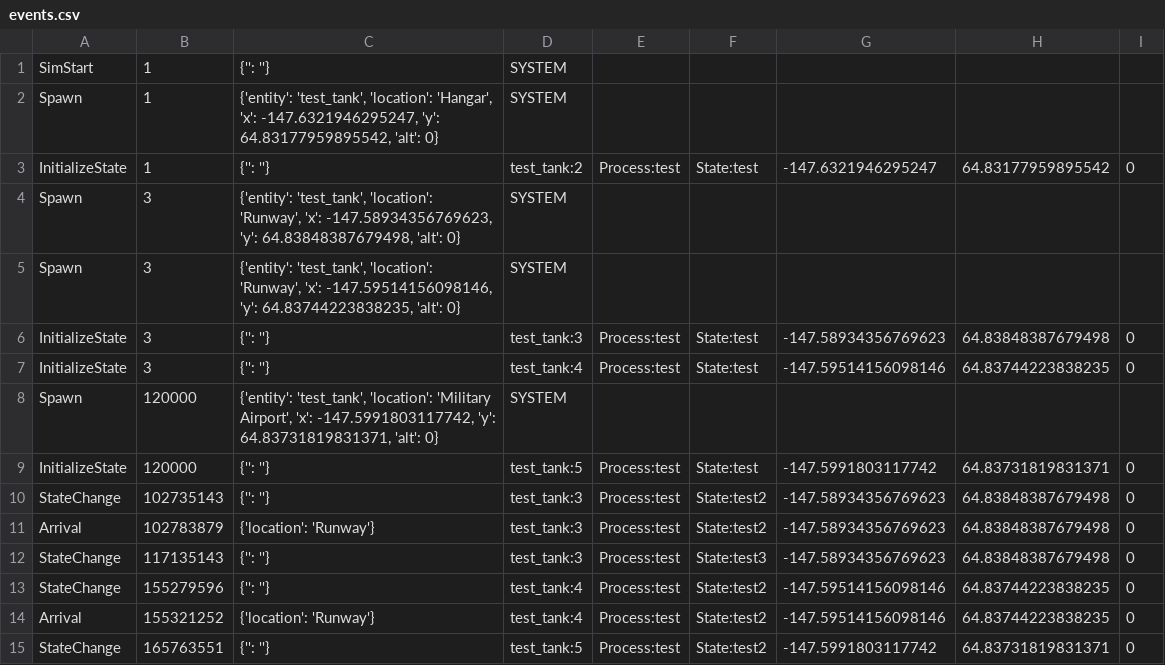
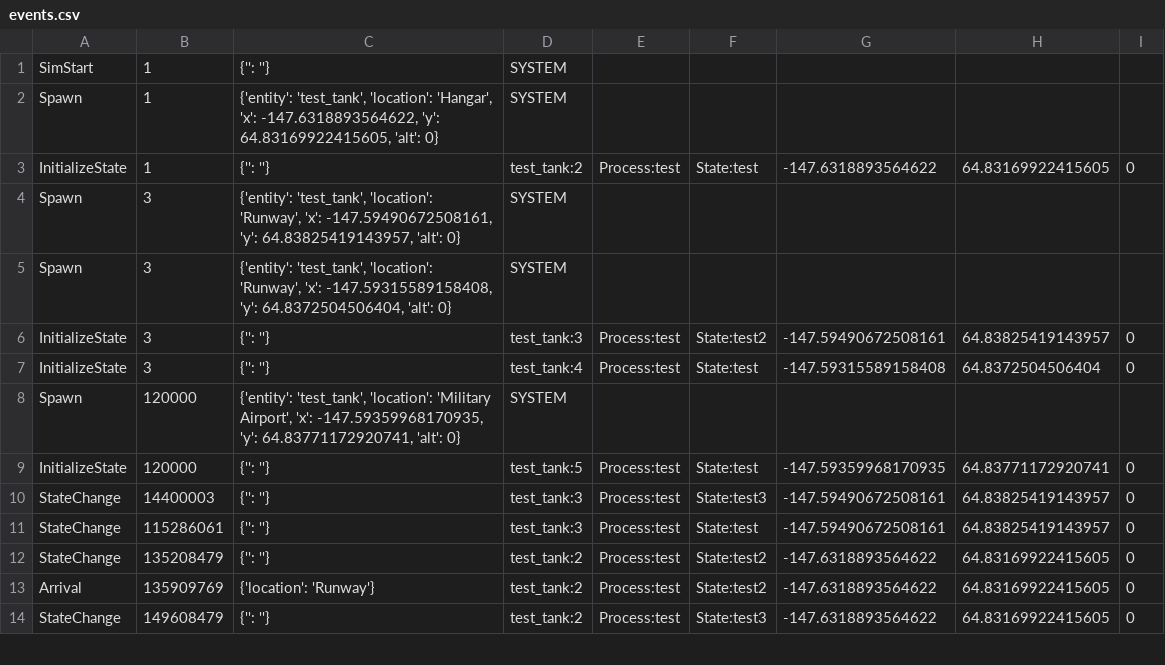
Before and after one commit to rstepanek/legend_python, a CSV file: output_files/events.csv, drawn as a sheet; only a part is shown; the diff covers the shown part only.

```diff
--- a/output_files/events.csv
+++ b/output_files/events.csv
@@ -1,15 +1,14 @@
 SimStart	1	{'': ''}	SYSTEM
-Spawn	1	{'entity': 'test_tank', 'location': 'Hangar', 'x': -147.6321946295247, 'y': 64.83177959895542, 'alt': 0}	SYSTEM
-InitializeState	1	{'': ''}	test_tank:2	Process:test	State:test	-147.6321946295247	64.83177959895542	0
-Spawn	3	{'entity': 'test_tank', 'location': 'Runway', 'x': -147.58934356769623, 'y': 64.83848387679498, 'alt': 0}	SYSTEM
-Spawn	3	{'entity': 'test_tank', 'location': 'Runway', 'x': -147.59514156098146, 'y': 64.83744223838235, 'alt': 0}	SYSTEM
-InitializeState	3	{'': ''}	test_tank:3	Process:test	State:test	-147.58934356769623	64.83848387679498	0
-InitializeState	3	{'': ''}	test_tank:4	Process:test	State:test	-147.59514156098146	64.83744223838235	0
-Spawn	120000	{'entity': 'test_tank', 'location': 'Military Airport', 'x': -147.5991803117742, 'y': 64.83731819831371, 'alt': 0}	SYSTEM
-InitializeState	120000	{'': ''}	test_tank:5	Process:test	State:test	-147.5991803117742	64.83731819831371	0
-StateChange	102735143	{'': ''}	test_tank:3	Process:test	State:test2	-147.58934356769623	64.83848387679498	0
-Arrival	102783879	{'location': 'Runway'}	test_tank:3	Process:test	State:test2	-147.58934356769623	64.83848387679498	0
-StateChange	117135143	{'': ''}	test_tank:3	Process:test	State:test3	-147.58934356769623	64.83848387679498	0
-StateChange	155279596	{'': ''}	test_tank:4	Process:test	State:test2	-147.59514156098146	64.83744223838235	0
-Arrival	155321252	{'location': 'Runway'}	test_tank:4	Process:test	State:test2	-147.59514156098146	64.83744223838235	0
-StateChange	165763551	{'': ''}	test_tank:5	Process:test	State:test2	-147.5991803117742	64.83731819831371	0
+Spawn	1	{'entity': 'test_tank', 'location': 'Hangar', 'x': -147.6318893564622, 'y': 64.83169922415605, 'alt': 0}	SYSTEM
+InitializeState	1	{'': ''}	test_tank:2	Process:test	State:test	-147.6318893564622	64.83169922415605	0
+Spawn	3	{'entity': 'test_tank', 'location': 'Runway', 'x': -147.59490672508161, 'y': 64.83825419143957, 'alt': 0}	SYSTEM
+Spawn	3	{'entity': 'test_tank', 'location': 'Runway', 'x': -147.59315589158408, 'y': 64.8372504506404, 'alt': 0}	SYSTEM
+InitializeState	3	{'': ''}	test_tank:3	Process:test	State:test2	-147.59490672508161	64.83825419143957	0
+InitializeState	3	{'': ''}	test_tank:4	Process:test	State:test	-147.59315589158408	64.8372504506404	0
+Spawn	120000	{'entity': 'test_tank', 'location': 'Military Airport', 'x': -147.59359968170935, 'y': 64.83771172920741, 'alt': 0}	SYSTEM
+InitializeState	120000	{'': ''}	test_tank:5	Process:test	State:test	-147.59359968170935	64.83771172920741	0
+StateChange	14400003	{'': ''}	test_tank:3	Process:test	State:test3	-147.59490672508161	64.83825419143957	0
+StateChange	115286061	{'': ''}	test_tank:3	Process:test	State:test	-147.59490672508161	64.83825419143957	0
+StateChange	135208479	{'': ''}	test_tank:2	Process:test	State:test2	-147.6318893564622	64.83169922415605	0
+Arrival	135909769	{'location': 'Runway'}	test_tank:2	Process:test	State:test2	-147.6318893564622	64.83169922415605	0
+StateChange	149608479	{'': ''}	test_tank:2	Process:test	State:test3	-147.6318893564622	64.83169922415605	0
```
Also changed, not shown: 2 added rows, 2 removed rows and 32 edited cells elsewhere in this file, output_files/testout.csv, 1 other file.
